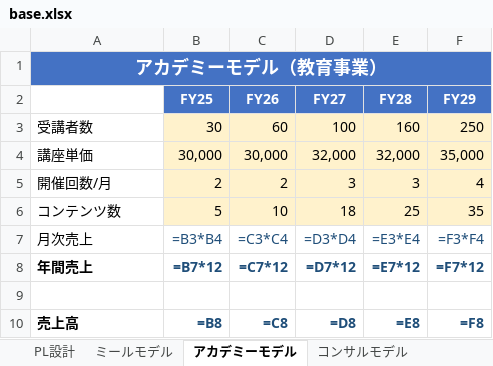
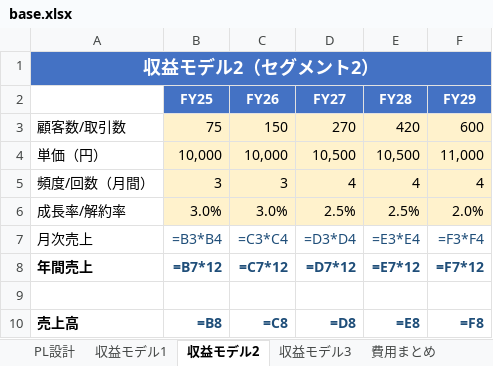
Before and after one commit to s98978ym/Financial-Model, an Excel workbook: templates/base.xlsx, sheet 収益モデル2, drawn as a sheet; values as stored, in another font and other column widths than the file's, no borders; formulas without a stored value are shown as written; removed rows and columns are numbered as before the commit, all else as after; the diff names each change by its address in the sheet, - before the commit and + after, or states it on an @@ line.

```diff
--- a/templates/base.xlsx (sheet 収益モデル2)
+++ b/templates/base.xlsx (sheet 収益モデル2)
-sheet tab: ミールモデル
+sheet tab: 収益モデル1
-sheet tab: アカデミーモデル
+sheet tab: 収益モデル2
-sheet tab: コンサルモデル
+sheet tab: 収益モデル3
-A1: アカデミーモデル（教育事業）
+A1: 収益モデル2（セグメント2）
-row 3: 受講者数 | 30 | 60 | 100 | 160 | 250
-row 4: 講座単価 | 30,000 | 30,000 | 32,000 | 32,000 | 35,000
-row 5: 開催回数/月 | 2 | 2 | 3 | 3 | 4
-row 6: コンテンツ数 | 5 | 10 | 18 | 25 | 35
+row 3: 顧客数/取引数 | 75 | 150 | 270 | 420 | 600
+row 4: 単価（円） | 10,000 | 10,000 | 10,500 | 10,500 | 11,000
+row 5: 頻度/回数（月間） | 3 | 3 | 4 | 4 | 4
+row 6: 成長率/解約率 | 3.0% | 3.0% | 2.5% | 2.5% | 2.0%
```
Also changed, not shown: sheet 収益モデル3, sheet 収益モデル1, sheet PL設計, sheet （全Ver）前提条件, templates/worst.xlsx, 4 other files.
